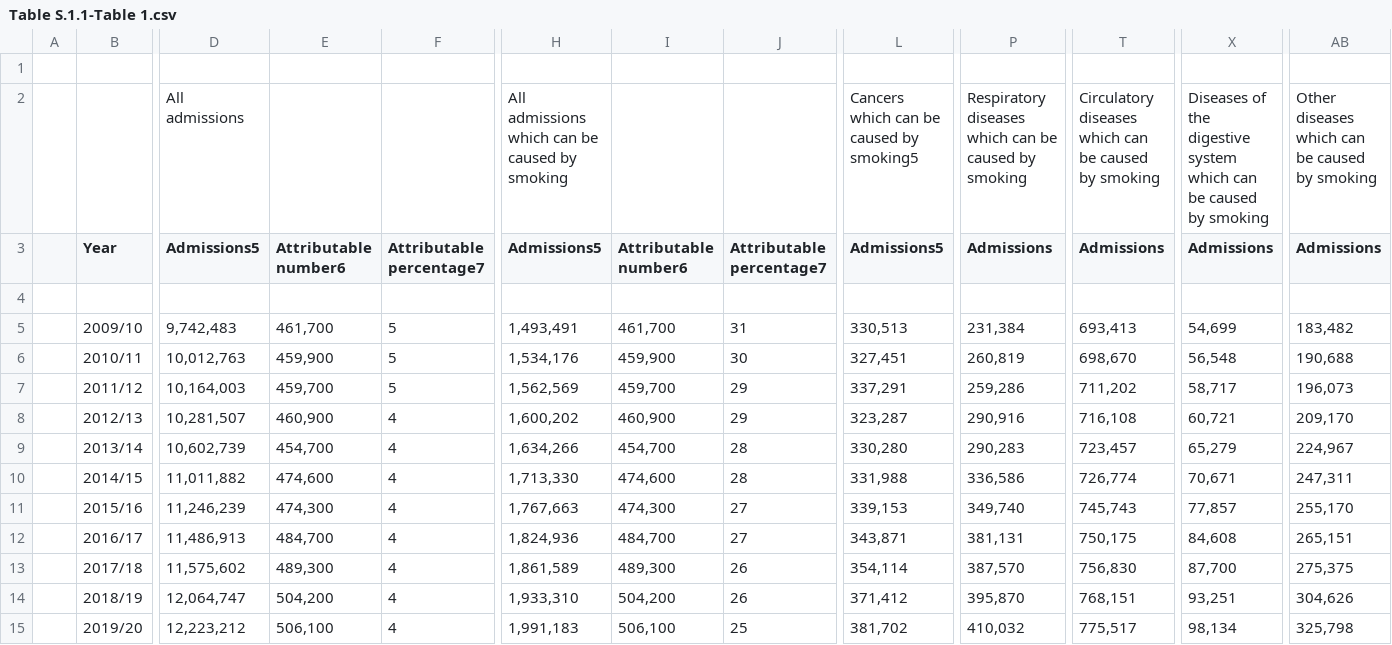
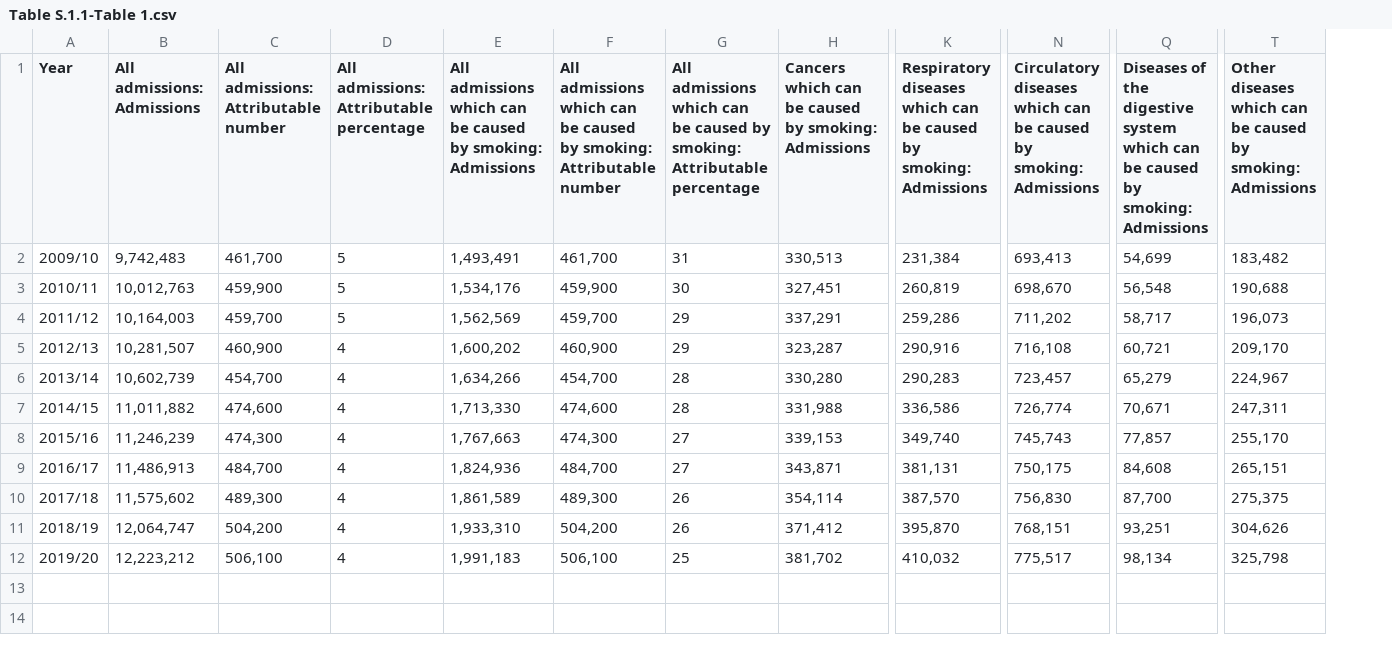
Before and after one commit to rhobaker/Data_Project, a CSV file: NHS_smoking_eng_2020/Table S.1.1-Table 1.csv, drawn as a sheet; only a part is shown, gaps mark what is left out; removed rows and columns are numbered as before the commit, all else as after; rows hold the shown columns only; the diff covers the shown part only; the diff names each change by its address in the sheet, - before the commit and + after, or states it on an @@ line.

```diff
--- a/NHS_smoking_eng_2020/Table S.1.1-Table 1.csv
+++ b/NHS_smoking_eng_2020/Table S.1.1-Table 1.csv
-column A, empty
-row 1: (empty)
-row 2:  |  | All admissions |  |  | All admissions which can be caused by smoking |  |  | Cancers which can be caused by smoking5 | Respiratory diseases which can be caused by smoking | Circulatory diseases which can be caused by smoking | Diseases of the digestive system which can be caused by smoking | Other diseases which can be caused by smoking
-B1: Admissions5
+B1: All admissions: Admissions
-C1: Attributable number6
+C1: All admissions: Attributable number
-D1: Attributable percentage7
+D1: All admissions: Attributable percentage
-E1: Admissions5
+E1: All admissions which can be caused by smoking: Admissions
-F1: Attributable number6
+F1: All admissions which can be caused by smoking: Attributable number
-G1: Attributable percentage7
+G1: All admissions which can be caused by smoking: Attributable percentage
-H1: Admissions5
+H1: Cancers which can be caused by smoking: Admissions
-K1: Admissions
+K1: Respiratory diseases which can be caused by smoking: Admissions
-N1: Admissions
+N1: Circulatory diseases which can be caused by smoking: Admissions
-Q1: Admissions
+Q1: Diseases of the digestive system which can be caused by smoking: Admissions
-T1: Admissions
+T1: Other diseases which can be caused by smoking: Admissions
-row 4: (empty)
```
Also changed, not shown: 7 removed columns and 10 edited cells elsewhere in this file, NHS_smoking_eng_2020/Table S.1.2-Table 1.csv, NHS_smoking_eng_2020/Table S.1.3-Table 1.csv, 32 other files.
